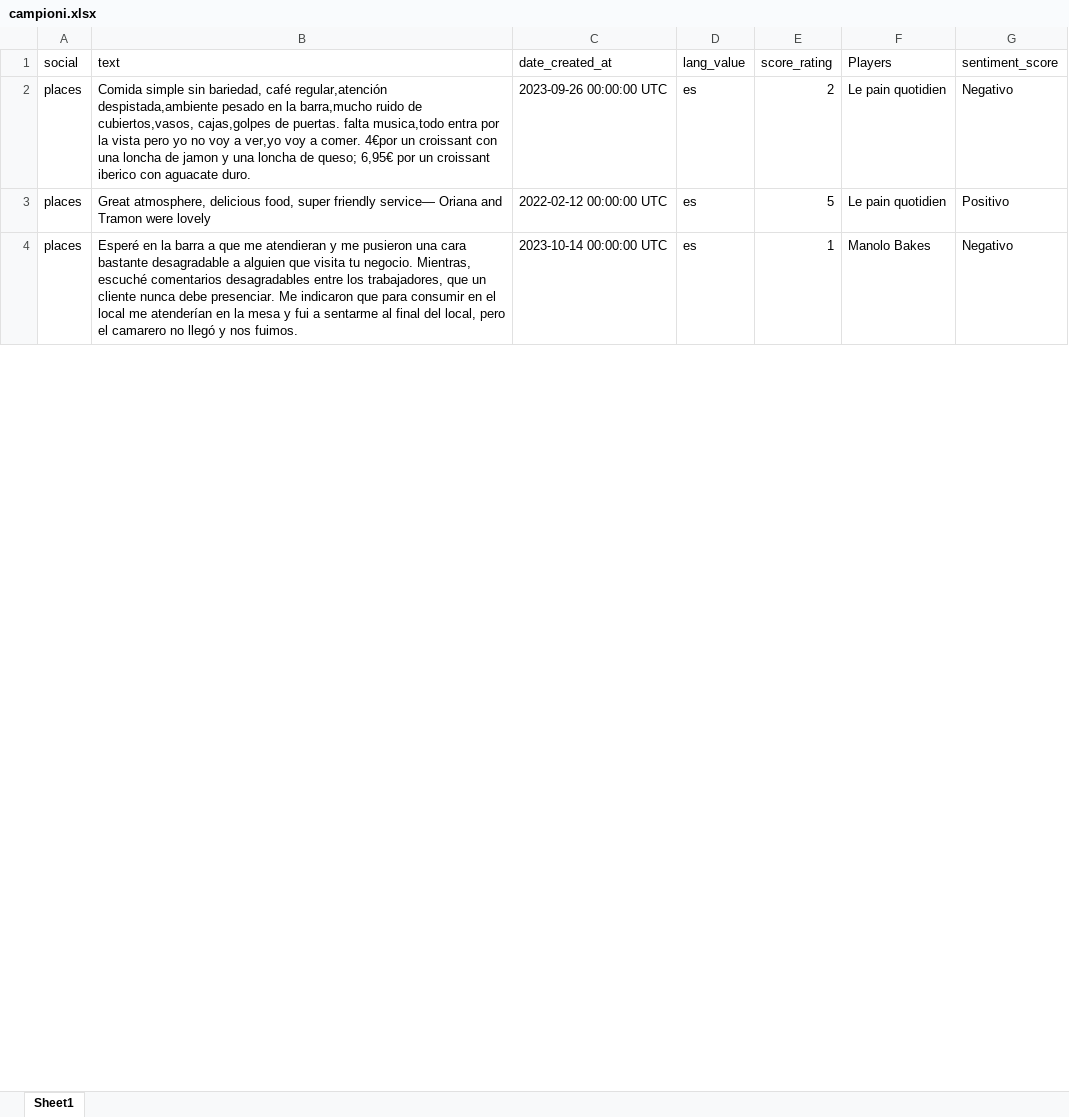
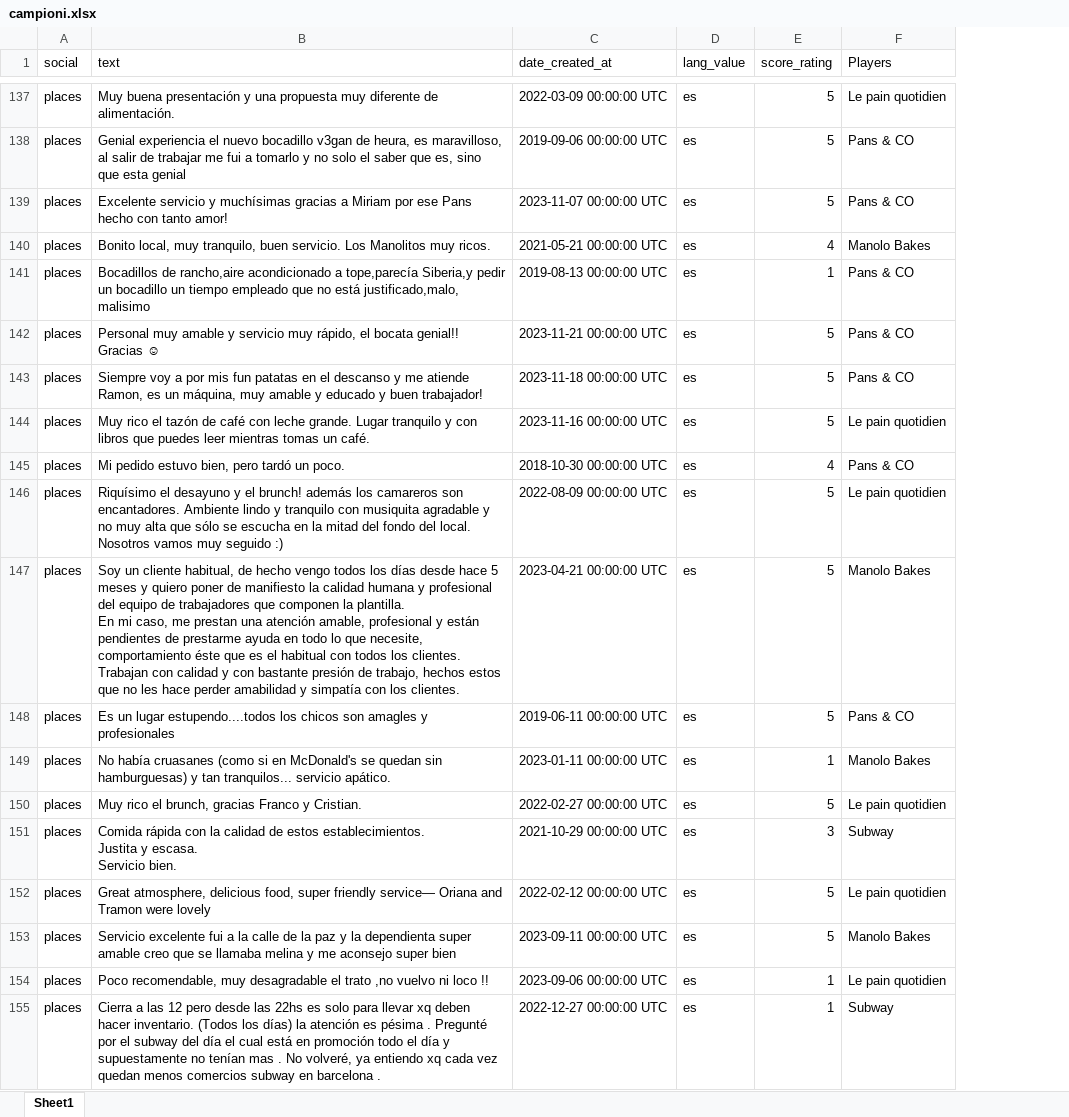
Before and after one commit to MirkoLorenzoLaRocca/AnalyzerNBAstats, an Excel workbook: campioni.xlsx, sheet Sheet1, drawn as a sheet; only a part is shown, gaps mark what is left out; values as stored, in another font and other column widths than the file's, no cell formats; charts and pictures not drawn; removed rows and columns are numbered as before the commit, all else as after; ↵ is a line break in a cell; the diff covers the shown part only; the diff names each change by its address in the sheet, - before the commit and + after, or states it on an @@ line.

Commit message:
Aggiunto i campioni di GGogle Drive e Provato a togliere i campioni da il dataset

```diff
--- a/campioni.xlsx (sheet Sheet1)
+++ b/campioni.xlsx (sheet Sheet1)
-column G (sentiment_score), rows 2-4: Negativo | Positivo | Negativo
-B137 (text): Comida simple sin bariedad, café regular,atención despistada,ambiente pesado en la barra,mucho ruido de cubiertos,vasos, cajas,golpes de puertas. falta musica,todo entra por la vista pero yo no voy a ver,yo voy a comer. 4€por un croissant con una loncha de jamon y una loncha de queso; 6,95€ por un croissant iberico con aguacate duro.
+B137 (text): Muy buena presentación y una propuesta muy diferente de alimentación.
-C137 (date_created_at): 2023-09-26 00:00:00 UTC
+C137 (date_created_at): 2022-03-09 00:00:00 UTC
-E137 (score_rating): 2
+E137 (score_rating): 5
+row 138: places | Genial experiencia el nuevo bocadillo v3gan de heura, es maravilloso, al salir de trabajar me fui a tomarlo y no solo el saber que es, sino que esta genial | 2019-09-06 00:00:00 UTC | es | 5 | Pans & CO
+row 139: places | Excelente servicio y muchísimas gracias a Miriam por ese Pans hecho con tanto amor! | 2023-11-07 00:00:00 UTC | es | 5 | Pans & CO
+row 140: places | Bonito local, muy tranquilo, buen servicio. Los Manolitos muy ricos. | 2021-05-21 00:00:00 UTC | es | 4 | Manolo Bakes
+row 141: places | Bocadillos de rancho,aire acondicionado a tope,parecía Siberia,y pedir un bocadillo un tiempo empleado que no está justificado,malo, malisimo | 2019-08-13 00:00:00 UTC | es | 1 | Pans & CO
+row 142: places | Personal muy amable y servicio muy rápido, el bocata genial!! ↵ Gracias ☺ | 2023-11-21 00:00:00 UTC | es | 5 | Pans & CO
+row 143: places | Siempre voy a por mis fun patatas en el descanso y me atiende Ramon, es un máquina, muy amable y educado y buen trabajador! | 2023-11-18 00:00:00 UTC | es | 5 | Pans & CO
+row 144: places | Muy rico el tazón de café con leche grande. Lugar tranquilo y con libros que puedes leer mientras tomas un café. | 2023-11-16 00:00:00 UTC | es | 5 | Le pain quotidien
+row 145: places | Mi pedido estuvo bien, pero tardó un poco. | 2018-10-30 00:00:00 UTC | es | 4 | Pans & CO
+row 146: places | Riquísimo el desayuno y el brunch! además los camareros son encantadores. Ambiente lindo y tranquilo con musiquita agradable y no muy alta que sólo se escucha en la mitad del fondo del local. Nosotros vamos muy seguido :) | 2022-08-09 00:00:00 UTC | es | 5 | Le pain quotidien
+row 147: places | Soy un cliente habitual, de hecho vengo todos los días desde hace 5 meses y quiero poner de manifiesto la calidad humana y profesional del equipo de trabajadores que componen la plantilla. ↵ En mi caso, me prestan una atención amable, profesional y están pendientes de prestarme ayuda en todo lo que necesite, comportamiento éste que es el habitual con todos los clientes. ↵ Trabajan con calidad y con bastante presión de trabajo, hechos estos que no les hace perder amabilidad y simpatía con los clientes. | 2023-04-21 00:00:00 UTC | es | 5 | Manolo Bakes
+row 148: places | Es un lugar estupendo....todos los chicos son amagles y profesionales | 2019-06-11 00:00:00 UTC | es | 5 | Pans & CO
+row 149: places | No había cruasanes (como si en McDonald's se quedan sin hamburguesas) y tan tranquilos... servicio apático. | 2023-01-11 00:00:00 UTC | es | 1 | Manolo Bakes
+row 150: places | Muy rico el brunch, gracias Franco y Cristian. | 2022-02-27 00:00:00 UTC | es | 5 | Le pain quotidien
@@ row 118 moved to row 151: places @@
-B153 (text): Esperé en la barra a que me atendieran y me pusieron una cara bastante desagradable a alguien que visita tu negocio. Mientras, escuché comentarios desagradables entre los trabajadores, que un cliente nunca debe presenciar. Me indicaron que para consumir en el local me atenderían en la mesa y fui a sentarme al final del local, pero el camarero no llegó y nos fuimos.
+B153 (text): Servicio excelente fui a la calle de la paz y la dependienta super amable creo que se llamaba melina y me aconsejo super bien
-C153 (date_created_at): 2023-10-14 00:00:00 UTC
+C153 (date_created_at): 2023-09-11 00:00:00 UTC
-E153 (score_rating): 1
+E153 (score_rating): 5
+row 154: places | Poco recomendable, muy desagradable el trato ,no vuelvo ni loco !! | 2023-09-06 00:00:00 UTC | es | 1 | Le pain quotidien
+row 155: places | Cierra a las 12 pero desde las 22hs es solo para llevar xq deben hacer inventario. (Todos los días) la atención es pésima . Pregunté por el subway del día el cual está en promoción todo el día y supuestamente no tenían mas . No volveré, ya entiendo xq cada vez quedan menos comercios subway en barcelona . | 2022-12-27 00:00:00 UTC | es | 1 | Subway
```
Also changed, not shown: 127 added rows, 142 removed rows, 22 moved rows and 69 edited cells elsewhere in this sheet, cell formats, charts or pictures, 2 other files.
